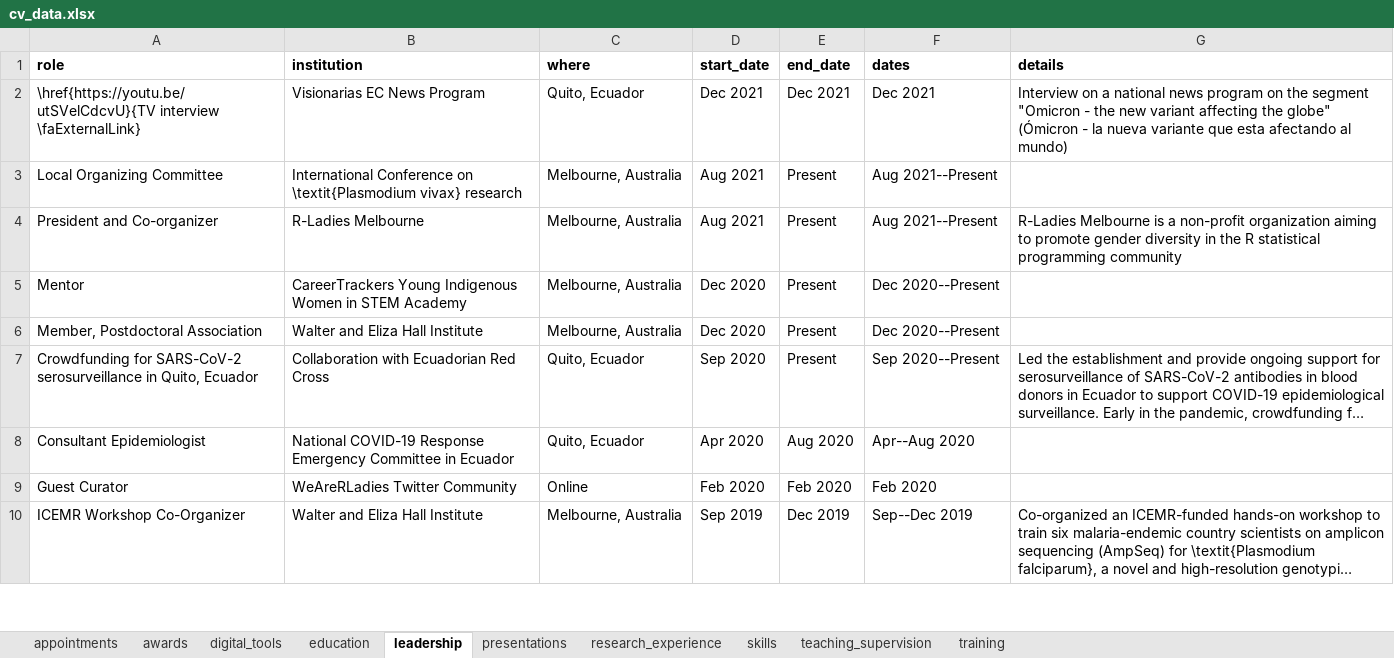
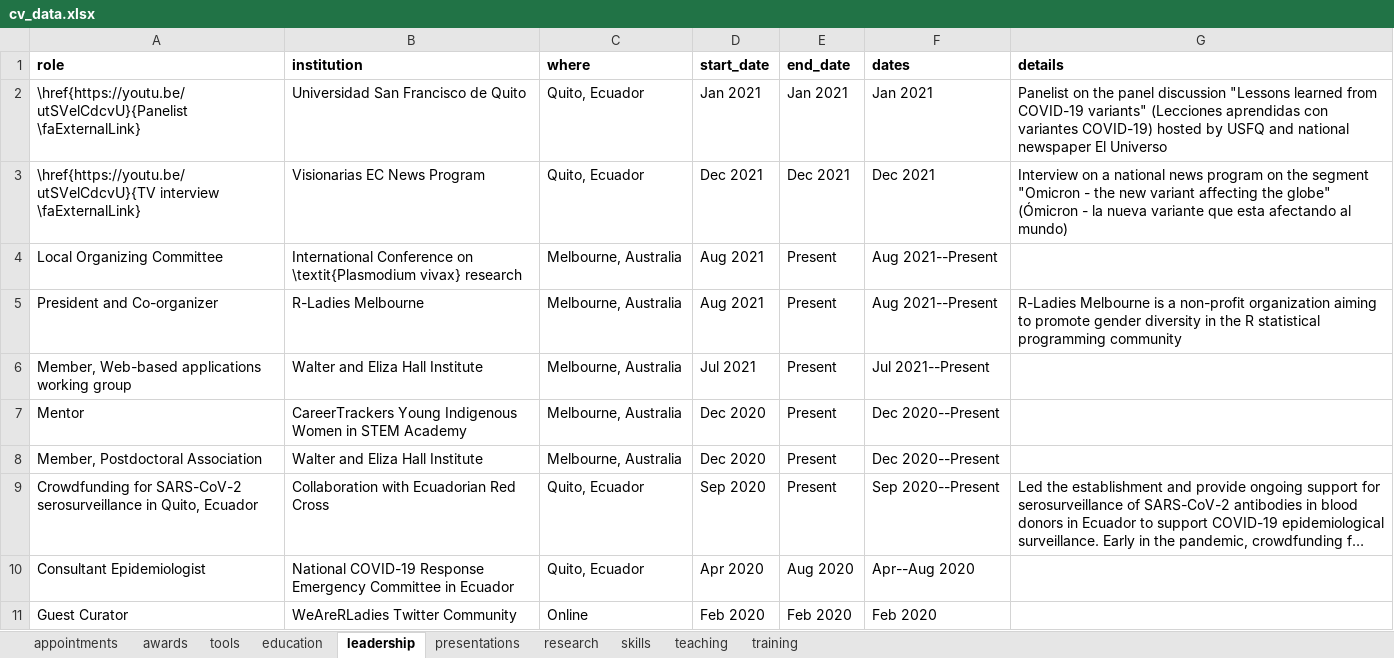
Before and after one commit to shaziaruybal/cv, an Excel workbook: data/cv_data.xlsx, sheet leadership, drawn as a sheet; only a part is shown; the shorter side is filled out with more unchanged rows; long unchanged cells end in …; values as stored, in another font and other column widths than the file's, no borders; the diff names each change by its address in the sheet, - before the commit and + after, or states it on an @@ line.

Commit message:
update cv data

```diff
--- a/data/cv_data.xlsx (sheet leadership)
+++ b/data/cv_data.xlsx (sheet leadership)
-sheet tab: digital_tools
+sheet tab: tools
-sheet tab: research_experience
+sheet tab: research
-sheet tab: teaching_supervision
+sheet tab: teaching
+row 2: \href{https://youtu.be/utSVelCdcvU}{Panelist \faExternalLink} | Universidad San Francisco de Quito | Quito, Ecuador | Jan 2021 | Jan 2021 | Jan 2021 | Panelist on the panel discussion "Lessons learned from COVID-19 variants" (Lecciones aprendidas con variantes COVID-19) hosted by USFQ and national newspaper El Universo
+row 6: Member, Web-based applications working group | Walter and Eliza Hall Institute | Melbourne, Australia | Jul 2021 | Present | Jul 2021--Present
```
Also changed, not shown: sheet awards.
